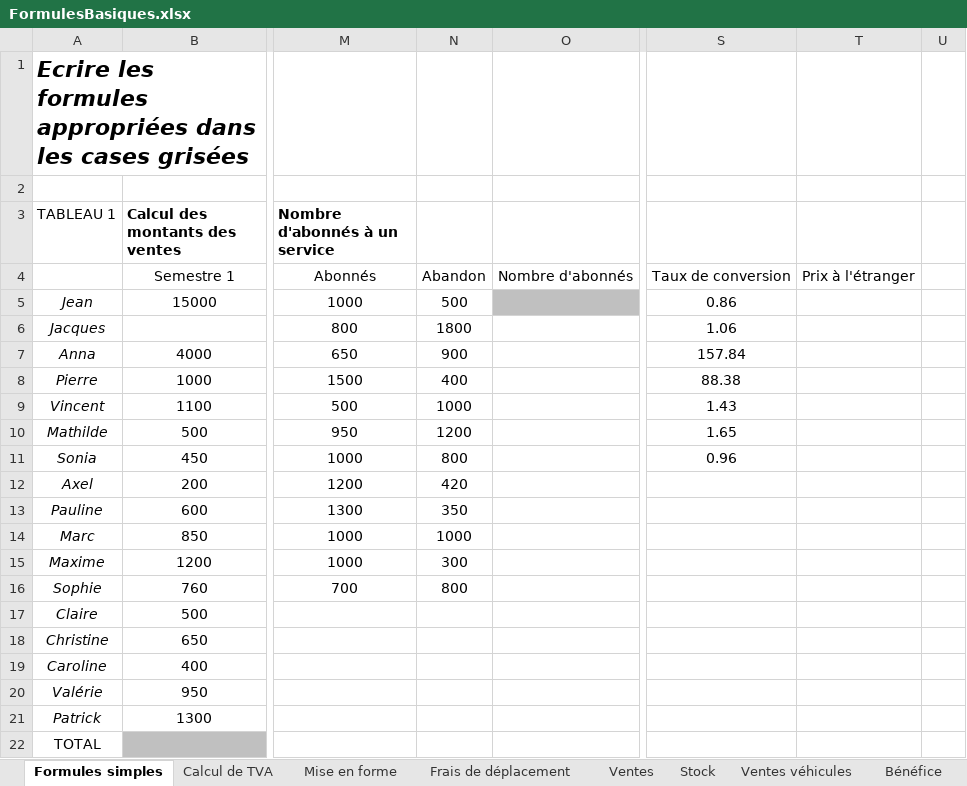
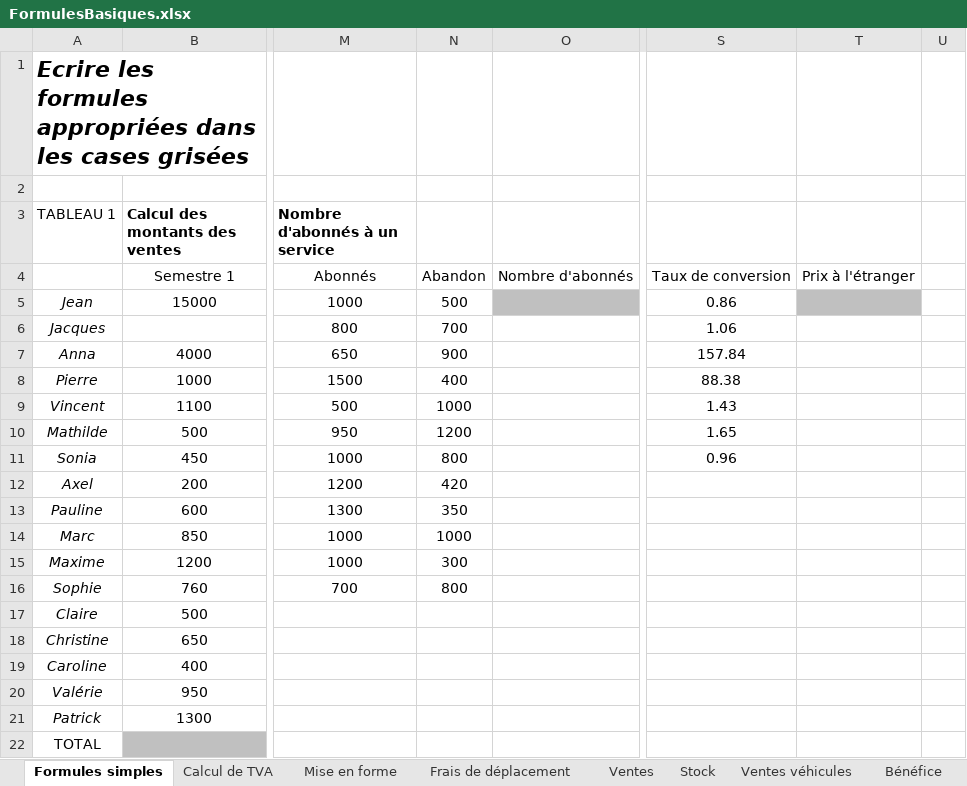
Before and after one commit to SNTraining/Excel, an Excel workbook: FormulesBasiques.xlsx, sheet Formules simples, drawn as a sheet; only a part is shown, gaps mark what is left out; values as stored, in another font and other column widths than the file's, no borders; the diff names each change by its address in the sheet, - before the commit and + after, or states it on an @@ line.

Commit message:
Formules logiques

```diff
--- a/FormulesBasiques.xlsx (sheet Formules simples)
+++ b/FormulesBasiques.xlsx (sheet Formules simples)
-T5 fill: none
+T5 fill: #C0C0C0
-N6: 1800
+N6: 700
```
Also changed, not shown: 1 other file.
